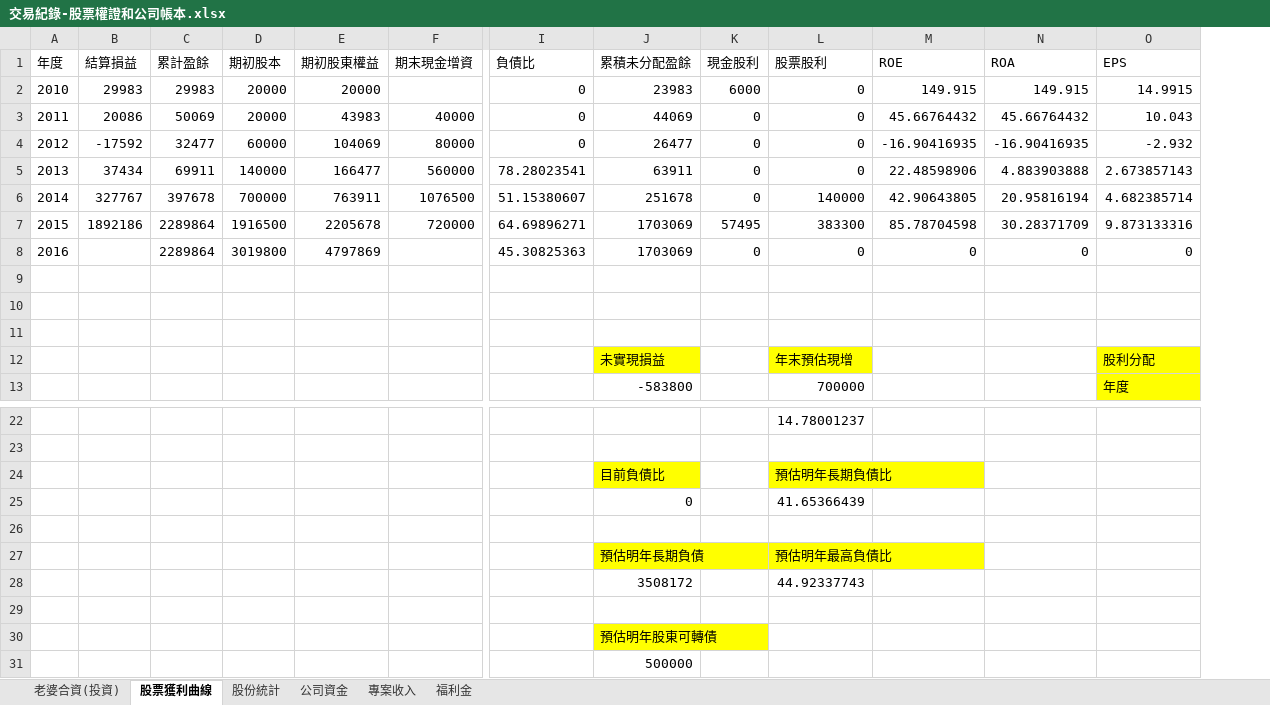
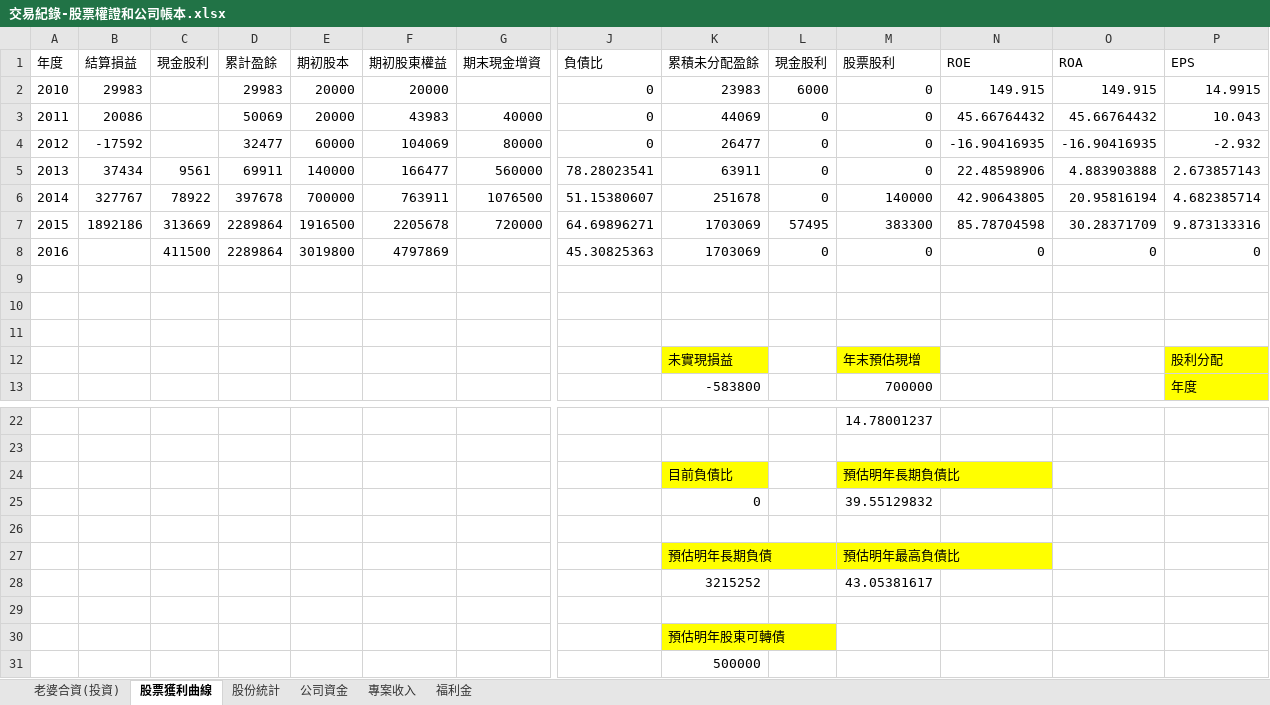
Before and after one commit to dada2cindy/tradeuse-dada2cindy, an Excel workbook: 交易紀錄/交易紀錄-股票權證和公司帳本.xlsx, sheet 股票獲利曲線, drawn as a sheet; only a part is shown, gaps mark what is left out; values as stored, in another font and other column widths than the file's, no borders; charts and pictures not drawn; removed rows and columns are numbered as before the commit, all else as after; rows hold the shown columns only; the diff names each change by its address in the sheet, - before the commit and + after, or states it on an @@ line.

```diff
--- a/交易紀錄/交易紀錄-股票權證和公司帳本.xlsx (sheet 股票獲利曲線)
+++ b/交易紀錄/交易紀錄-股票權證和公司帳本.xlsx (sheet 股票獲利曲線)
+column C (現金股利), rows 5-8: 9561 | 78922 | 313669 | 411500
-M25 (股票股利): 41.65366439
+M25 (股票股利): 39.55129832
-row 28:  |  |  |  |  |  |  | 3508172 |  | 44.92337743
+row 28:  |  |  |  |  |  |  |  | 3215252 |  | 43.05381617
```
Also changed, not shown: sheet 老婆合資(投資), formulas that keep their value, charts or pictures, 1 other file.
